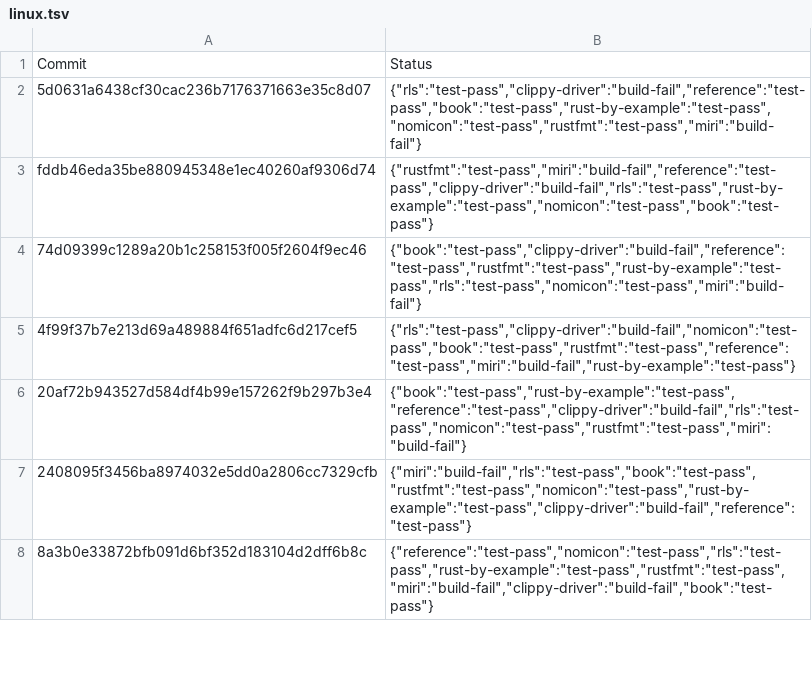
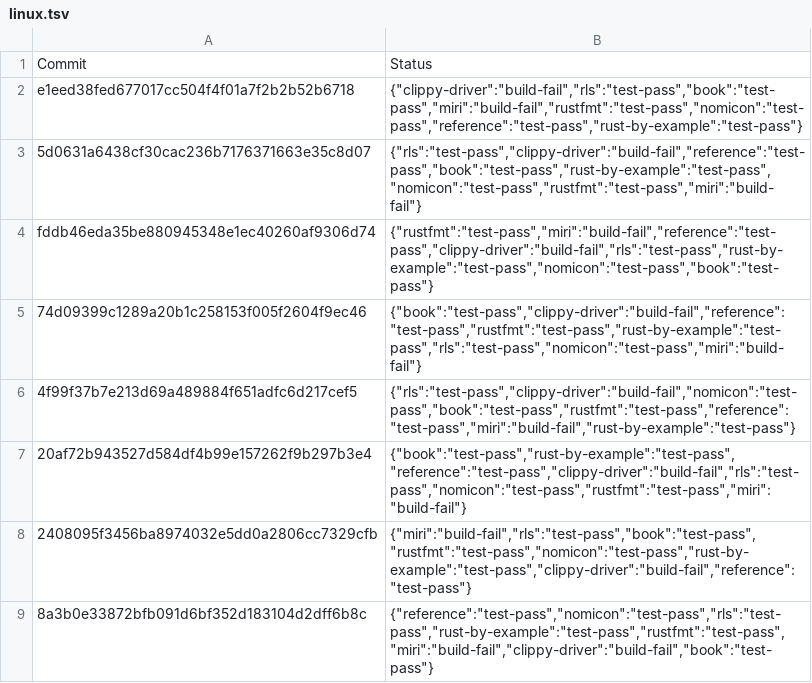
Before and after one commit to rust-lang-nursery/rust-toolstate, a TSV file: history/linux.tsv, drawn as a sheet; only a part is shown.

Commit message:
(linux CI update)

```diff
--- a/history/linux.tsv
+++ b/history/linux.tsv
@@ -1,2 +1,3 @@
 Commit	Status
+e1eed38fed677017cc504f4f01a7f2b2b52b6718	{"clippy-driver":"build-fail","rls":"test-pass","book":"test-pass","miri":"build-fail","rustfmt":"test-pass","nomicon":"test-pass","reference":"test-pass","rust-by-example":"test-pass"}
 5d0631a6438cf30cac236b7176371663e35c8d07	{"rls":"test-pass","clippy-driver":"build-fail","reference":"test-pass","book":"test-pass","rust-by-example":"test-pass","nomicon":"test-pass","rustfmt":"test-pass","miri":"build-fail"}
```
